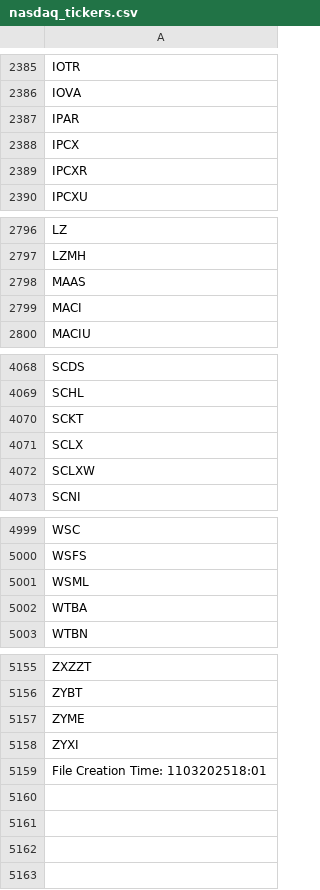
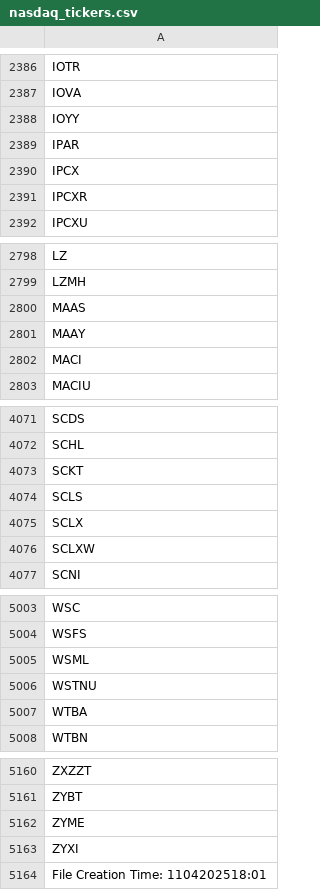
Before and after one commit to cmmds1982/nasdaq-tickers-fetcher, a CSV file: nasdaq_tickers.csv, drawn as a sheet; only a part is shown, gaps mark what is left out; the diff covers the shown part only.

```diff
--- a/nasdaq_tickers.csv
+++ b/nasdaq_tickers.csv
@@ -2386,2 +2387,3 @@ IOTR
 IOVA
+IOYY
 IPAR
@@ -2798,2 +2800,3 @@ LZMH
 MAAS
+MAAY
 MACI
@@ -4070,2 +4073,3 @@ SCHL
 SCKT
+SCLS
 SCLX
@@ -5001,2 +5005,3 @@ WSFS
 WSML
+WSTNU
 WTBA
@@ -5158,2 +5163,2 @@ ZYME
 ZYXI
-File Creation Time: 1103202518:01
+File Creation Time: 1104202518:01
```
Also changed, not shown: 3 added rows and 2 removed rows elsewhere in this file.
